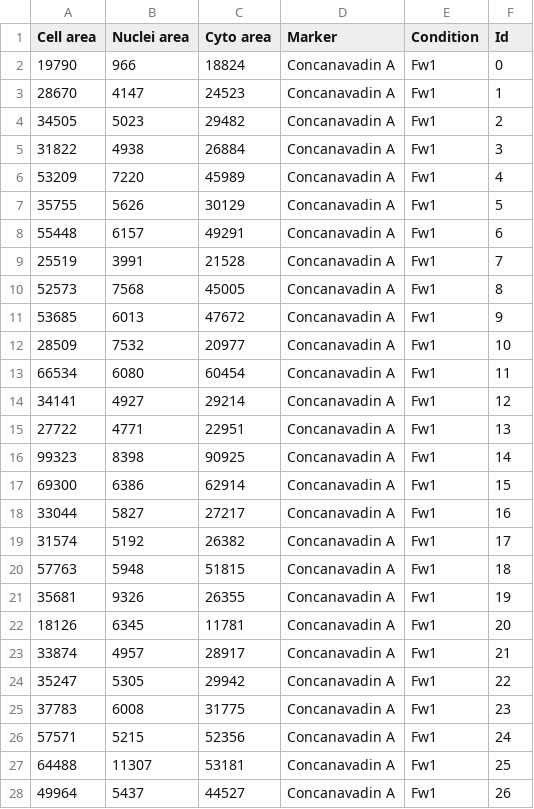
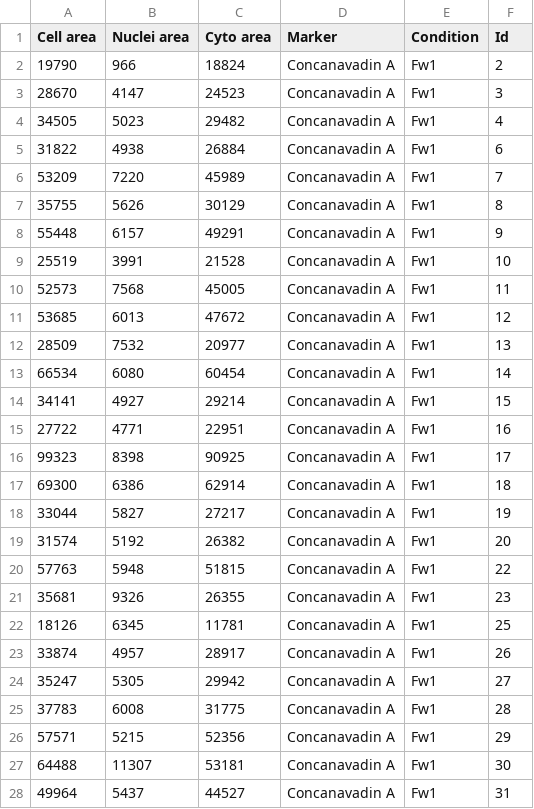
Before and after one commit to thomashu96/Cell-Spatial-Signaling, a CSV file: data/metadata/measurements_morphology.csv, drawn as a sheet; only a part is shown; the diff covers the shown part only.

```diff
--- a/data/metadata/measurements_morphology.csv
+++ b/data/metadata/measurements_morphology.csv
@@ -1,28 +1,28 @@
 Cell area,Nuclei area,Cyto area,Marker,Condition,Id
-19790,966,18824,Concanavadin A,Fw1,0
-28670,4147,24523,Concanavadin A,Fw1,1
-34505,5023,29482,Concanavadin A,Fw1,2
-31822,4938,26884,Concanavadin A,Fw1,3
-53209,7220,45989,Concanavadin A,Fw1,4
-35755,5626,30129,Concanavadin A,Fw1,5
-55448,6157,49291,Concanavadin A,Fw1,6
-25519,3991,21528,Concanavadin A,Fw1,7
-52573,7568,45005,Concanavadin A,Fw1,8
-53685,6013,47672,Concanavadin A,Fw1,9
-28509,7532,20977,Concanavadin A,Fw1,10
-66534,6080,60454,Concanavadin A,Fw1,11
-34141,4927,29214,Concanavadin A,Fw1,12
-27722,4771,22951,Concanavadin A,Fw1,13
-99323,8398,90925,Concanavadin A,Fw1,14
-69300,6386,62914,Concanavadin A,Fw1,15
-33044,5827,27217,Concanavadin A,Fw1,16
-31574,5192,26382,Concanavadin A,Fw1,17
-57763,5948,51815,Concanavadin A,Fw1,18
-35681,9326,26355,Concanavadin A,Fw1,19
-18126,6345,11781,Concanavadin A,Fw1,20
-33874,4957,28917,Concanavadin A,Fw1,21
-35247,5305,29942,Concanavadin A,Fw1,22
-37783,6008,31775,Concanavadin A,Fw1,23
-57571,5215,52356,Concanavadin A,Fw1,24
-64488,11307,53181,Concanavadin A,Fw1,25
-49964,5437,44527,Concanavadin A,Fw1,26
+19790,966,18824,Concanavadin A,Fw1,2
+28670,4147,24523,Concanavadin A,Fw1,3
+34505,5023,29482,Concanavadin A,Fw1,4
+31822,4938,26884,Concanavadin A,Fw1,6
+53209,7220,45989,Concanavadin A,Fw1,7
+35755,5626,30129,Concanavadin A,Fw1,8
+55448,6157,49291,Concanavadin A,Fw1,9
+25519,3991,21528,Concanavadin A,Fw1,10
+52573,7568,45005,Concanavadin A,Fw1,11
+53685,6013,47672,Concanavadin A,Fw1,12
+28509,7532,20977,Concanavadin A,Fw1,13
+66534,6080,60454,Concanavadin A,Fw1,14
+34141,4927,29214,Concanavadin A,Fw1,15
+27722,4771,22951,Concanavadin A,Fw1,16
+99323,8398,90925,Concanavadin A,Fw1,17
+69300,6386,62914,Concanavadin A,Fw1,18
+33044,5827,27217,Concanavadin A,Fw1,19
+31574,5192,26382,Concanavadin A,Fw1,20
+57763,5948,51815,Concanavadin A,Fw1,22
+35681,9326,26355,Concanavadin A,Fw1,23
+18126,6345,11781,Concanavadin A,Fw1,25
+33874,4957,28917,Concanavadin A,Fw1,26
+35247,5305,29942,Concanavadin A,Fw1,27
+37783,6008,31775,Concanavadin A,Fw1,28
+57571,5215,52356,Concanavadin A,Fw1,29
+64488,11307,53181,Concanavadin A,Fw1,30
+49964,5437,44527,Concanavadin A,Fw1,31
```
Also changed, not shown: 76 edited cells elsewhere in this file, 21 other files.
